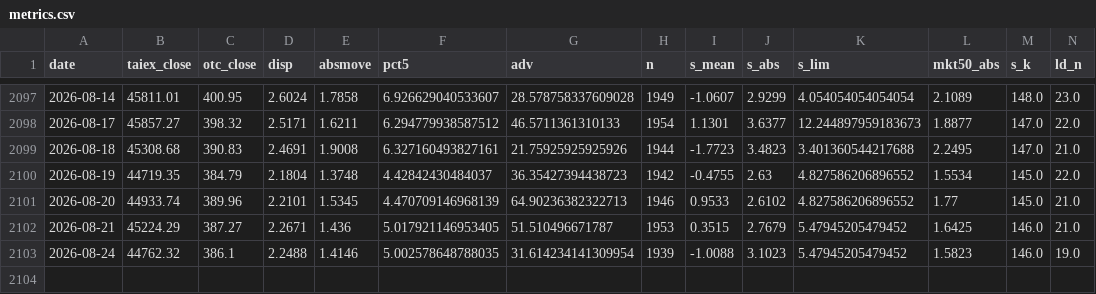
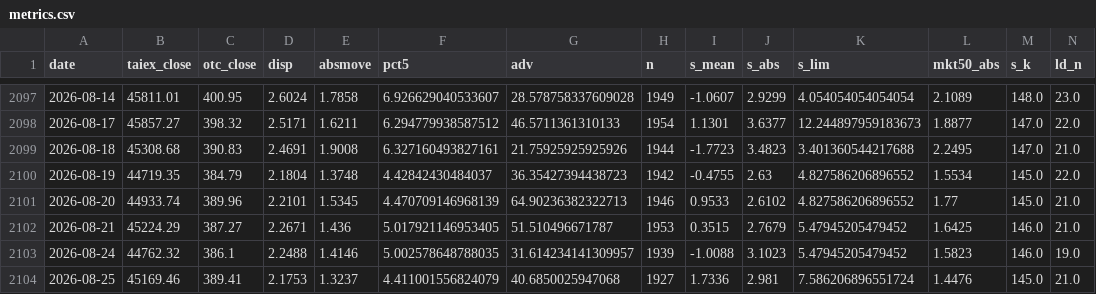
Before and after one commit to kidd0368/kidd0368.github.io, a CSV file: taiwan_vol/data/metrics.csv, drawn as a sheet; only a part is shown, gaps mark what is left out; rows hold the shown columns only; the diff names each change by its address in the sheet, - before the commit and + after, or states it on an @@ line.

```diff
--- a/taiwan_vol/data/metrics.csv
+++ b/taiwan_vol/data/metrics.csv
-G2103 (adv): 31.614234141309954
+G2103 (adv): 31.614234141309957
+row 2104: 2026-08-25 | 45169.46 | 389.41 | 2.1753 | 1.3237 | 4.411001556824079 | 40.6850025947068 | 1927 | 1.7336 | 2.981 | 7.586206896551724 | 1.4476 | 145.0 | 21.0
```
Also changed, not shown: taiwan_vol/data/state_caps.csv, taiwan_vol/data/state_meta.csv, 3 other files.
